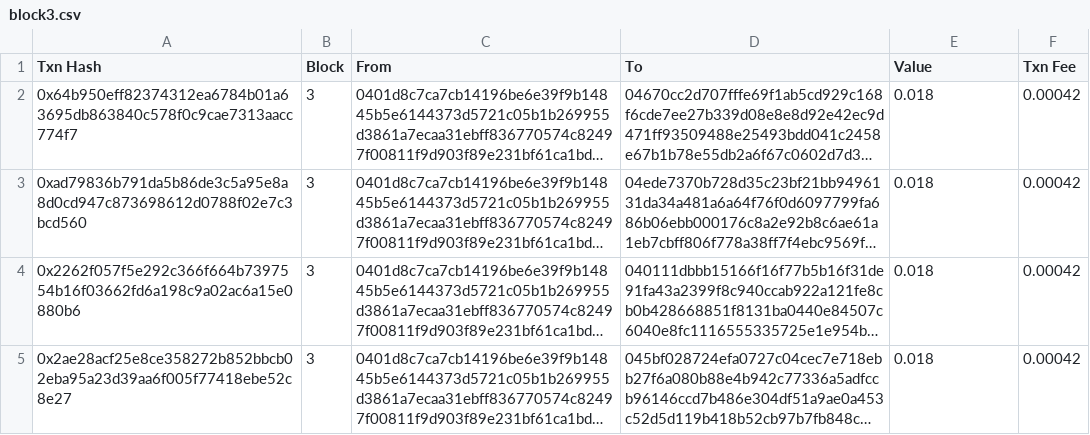
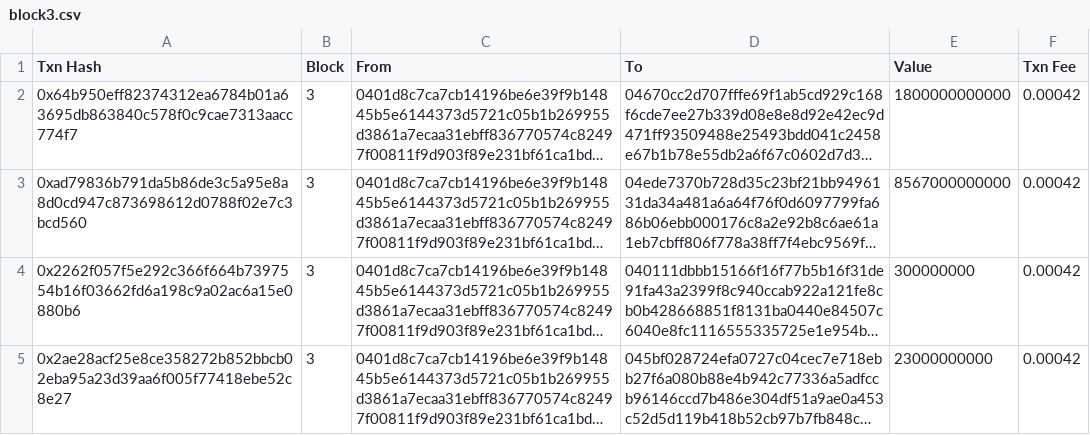
Before and after one commit to GSLiTW/PoRT-js, a CSV file: data/block3.csv, drawn as a sheet; long unchanged cells end in …; the diff names each change by its address in the sheet, - before the commit and + after, or states it on an @@ line.

```diff
--- a/data/block3.csv
+++ b/data/block3.csv
-E2 (Value): 0.018
+E2 (Value): 1800000000000
-E3 (Value): 0.018
+E3 (Value): 8567000000000
-E4 (Value): 0.018
+E4 (Value): 300000000
-E5 (Value): 0.018
+E5 (Value): 23000000000
```
Also changed, not shown: data/block4.csv, data/block5.csv, 5 other files.
